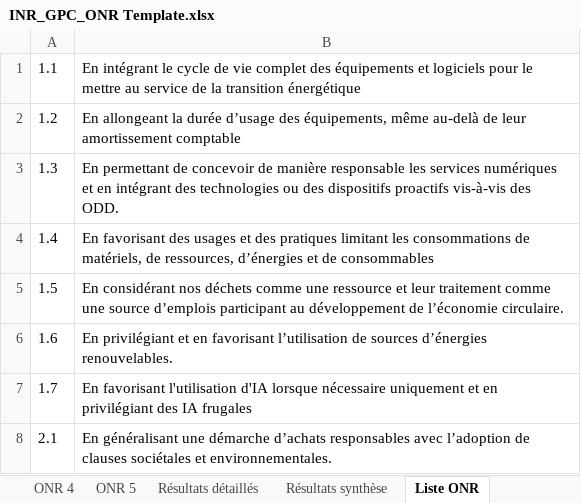
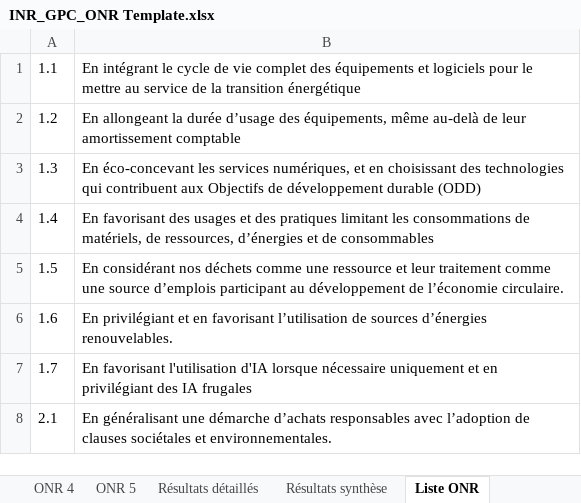
Before and after one commit to Institut-du-Numerique-Responsable/GPC-ONR, an Excel workbook: INR_GPC_ONR Template.xlsx, sheet Liste ONR, drawn as a sheet; only a part is shown; values as stored, in another font and other column widths than the file's, no borders; the diff names each change by its address in the sheet, - before the commit and + after, or states it on an @@ line.

```diff
--- a/INR_GPC_ONR Template.xlsx (sheet Liste ONR)
+++ b/INR_GPC_ONR Template.xlsx (sheet Liste ONR)
-B3: En permettant de concevoir de manière responsable les services numériques et en intégrant des technologies ou des dispositifs proactifs vis-à-vis des ODD.
+B3: En éco-concevant les services numériques, et en choisissant des technologies qui contribuent aux Objectifs de développement durable (ODD)
```
Also changed, not shown: sheet ONR 1, INR_GPC_ONR Exemple.xlsx, 13 other files.
